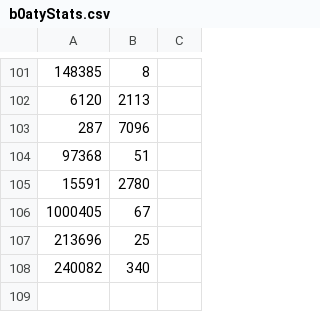
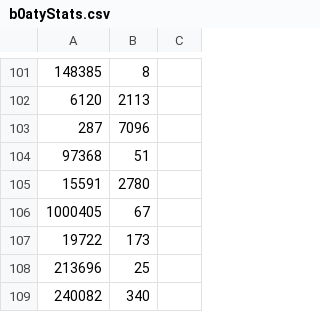
Before and after one commit to maxswa/osrs-json-hiscores, a CSV file: __tests__/b0atyStats.csv, drawn as a sheet; only a part is shown, gaps mark what is left out; the diff names each change by its address in the sheet, - before the commit and + after, or states it on an @@ line.

```diff
--- a/__tests__/b0atyStats.csv
+++ b/__tests__/b0atyStats.csv
+row 107: 19722 | 173
```
Also changed, not shown: 5 other files.
